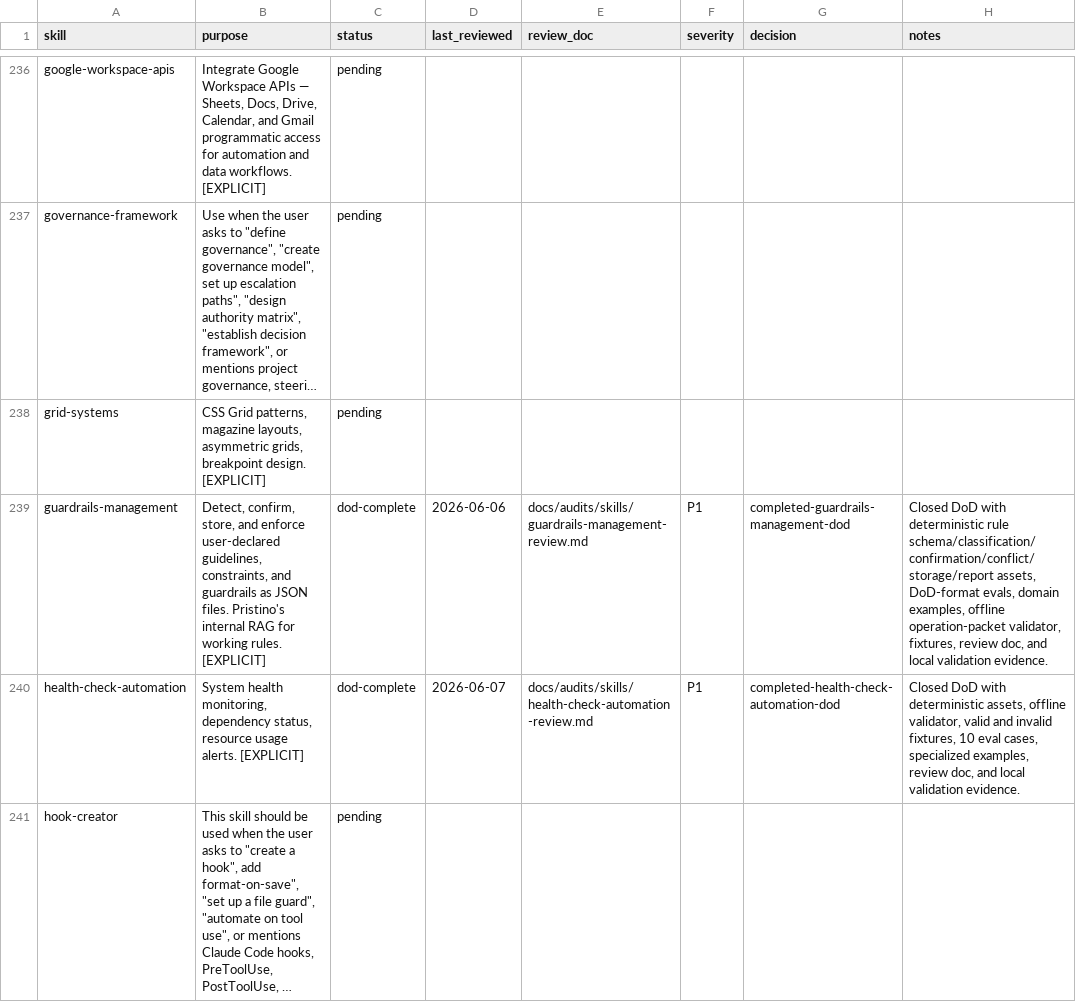
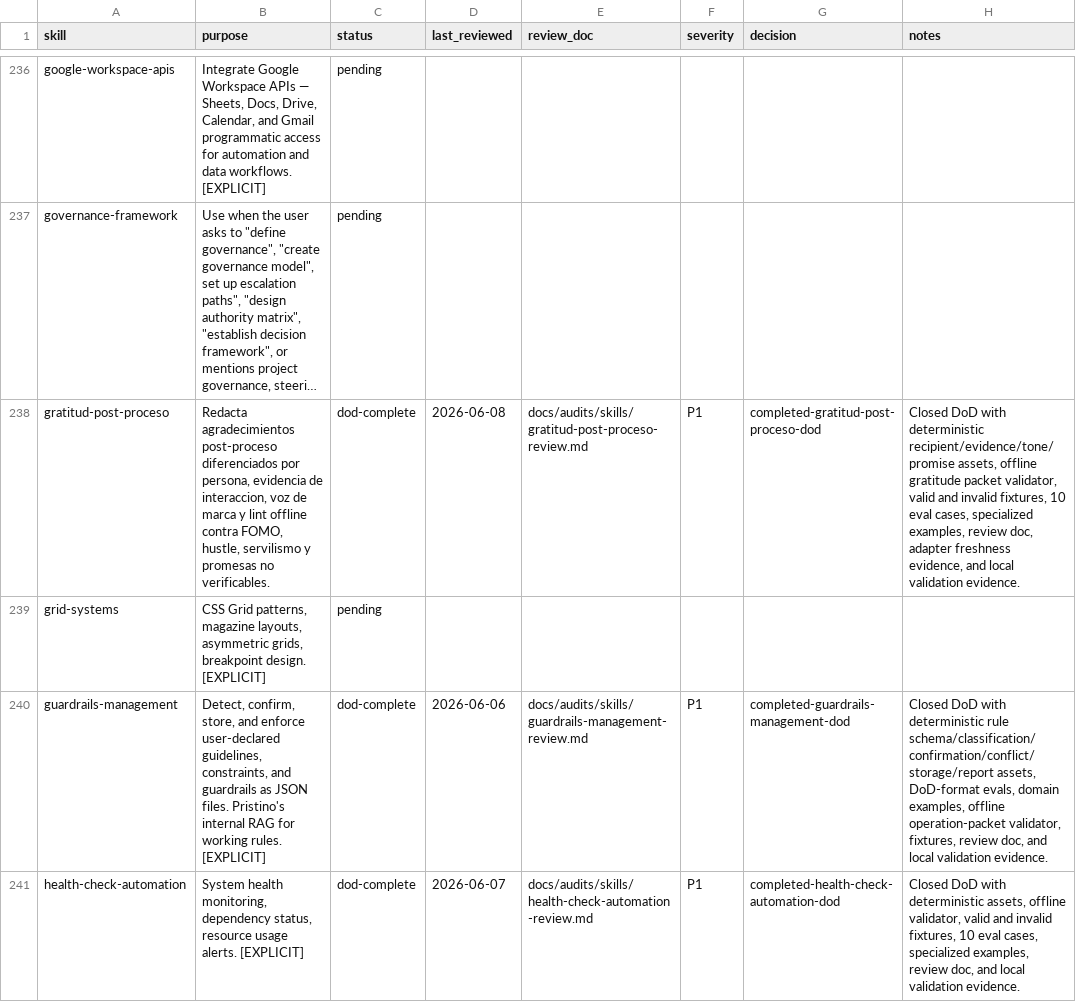
Before and after one commit to JaviMontano/jm-adk-alfa, a CSV file: docs/audits/skill-review-ledger.csv, drawn as a sheet; only a part is shown, gaps mark what is left out; the shorter side is filled out with more unchanged rows; long unchanged cells end in …; the diff names each change by its address in the sheet, - before the commit and + after, or states it on an @@ line.

```diff
--- a/docs/audits/skill-review-ledger.csv
+++ b/docs/audits/skill-review-ledger.csv
+row 238: gratitud-post-proceso | Redacta agradecimientos post-proceso diferenciados por persona, evidencia de interaccion, voz de marca y lint offline contra FOMO, hustle, servilismo y promesas no verificables. | dod-complete | 2026-06-08 | docs/audits/skills/gratitud-post-proceso-review.md | P1 | completed-gratitud-post-proceso-dod | Closed DoD with deterministic recipient/evidence/tone/promise assets, offline gratitude packet validator, valid and invalid fixtures, 10 eval cases, specialized examples, review doc, adapter freshness evidence, and local validation evidence.
```
Also changed, not shown: 48 other files.
